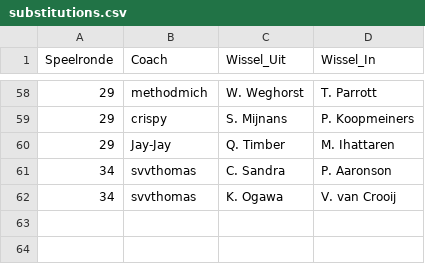
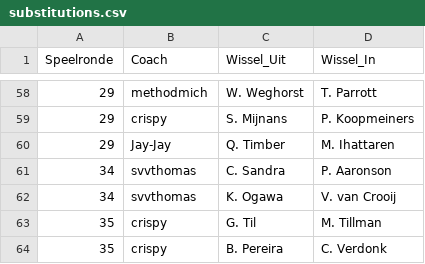
Before and after one commit to mfleuren/sport-scraping, a CSV file: scraper_soccerway/dash/data/substitutions.csv, drawn as a sheet; only a part is shown, gaps mark what is left out.

```diff
--- a/scraper_soccerway/dash/data/substitutions.csv
+++ b/scraper_soccerway/dash/data/substitutions.csv
@@ -62 +62,3 @@ Speelronde;Coach;Wissel_Uit;Wissel_In
 34;svvthomas;K. Ogawa;V. van Crooij
+35;crispy;G. Til;M. Tillman
+35;crispy;B. Pereira;C. Verdonk
```
Also changed, not shown: scraper_soccerway/dash/data/dim_players.csv, 2 other files.
